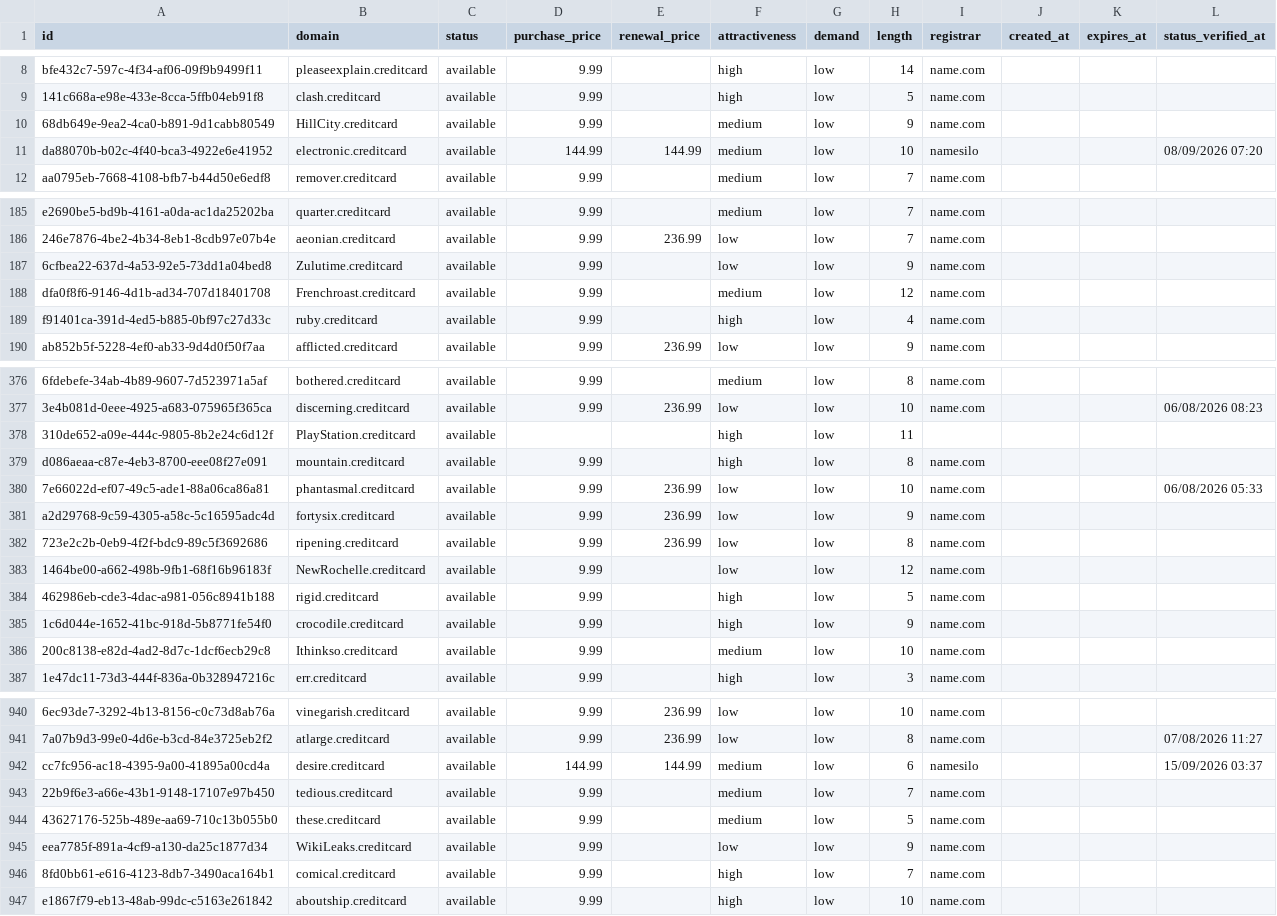
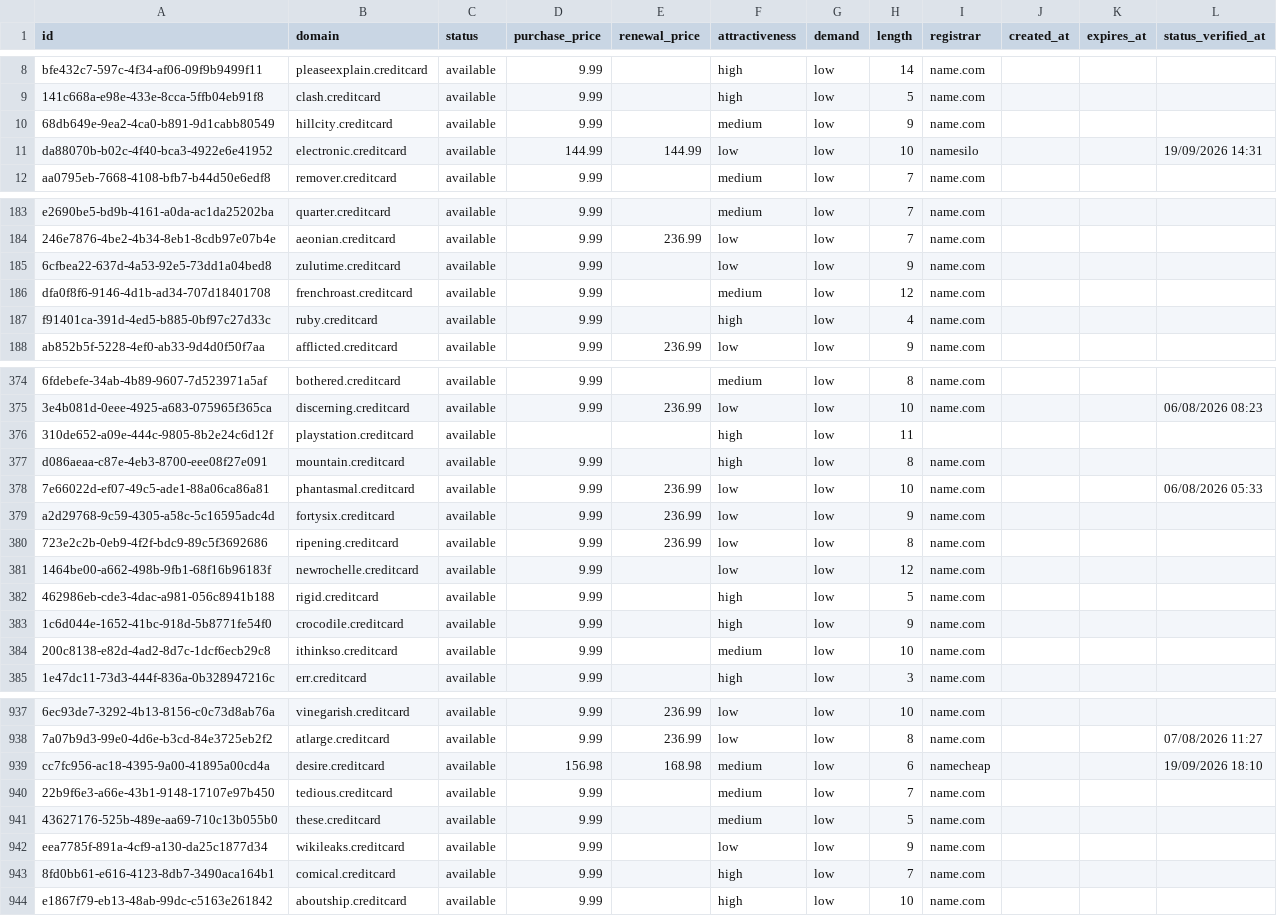
Before and after one commit to UniqueDomains/creditcard-oneword-domains, a CSV file: creditcard.csv, drawn as a sheet; only a part is shown, gaps mark what is left out; addresses are those after the commit; the diff covers the shown part only; the diff names each change by its address in the sheet, - before the commit and + after, or states it on an @@ line.

Commit message:
Domains update

```diff
--- a/creditcard.csv
+++ b/creditcard.csv
-B10 (domain): HillCity.creditcard
+B10 (domain): hillcity.creditcard
-F11 (attractiveness): medium
+F11 (attractiveness): low
-L11 (status_verified_at): 08/09/2026 07:20
+L11 (status_verified_at): 19/09/2026 14:31
-B185 (domain): Zulutime.creditcard
+B185 (domain): zulutime.creditcard
-B186 (domain): Frenchroast.creditcard
+B186 (domain): frenchroast.creditcard
-B376 (domain): PlayStation.creditcard
+B376 (domain): playstation.creditcard
-B381 (domain): NewRochelle.creditcard
+B381 (domain): newrochelle.creditcard
-B384 (domain): Ithinkso.creditcard
+B384 (domain): ithinkso.creditcard
-D939 (purchase_price): 144.99
+D939 (purchase_price): 156.98
-E939 (renewal_price): 144.99
+E939 (renewal_price): 168.98
-I939 (registrar): namesilo
+I939 (registrar): namecheap
-L939 (status_verified_at): 15/09/2026 03:37
+L939 (status_verified_at): 19/09/2026 18:10
-B942 (domain): WikiLeaks.creditcard
+B942 (domain): wikileaks.creditcard
```
Also changed, not shown: 3 added rows, 3 removed rows and 75 edited cells elsewhere in this file, 4 other files.
